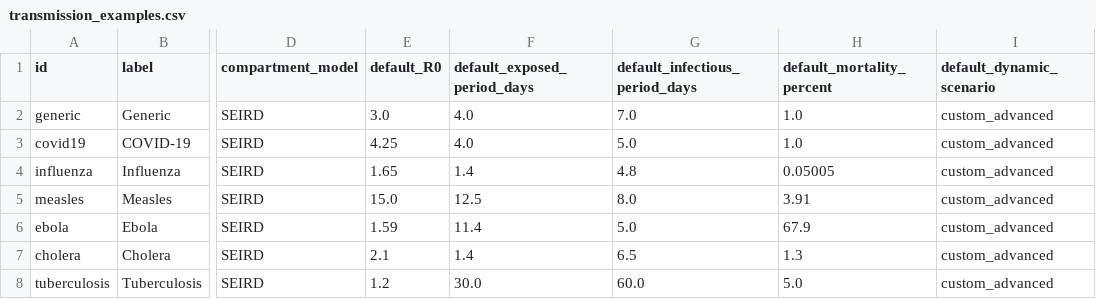
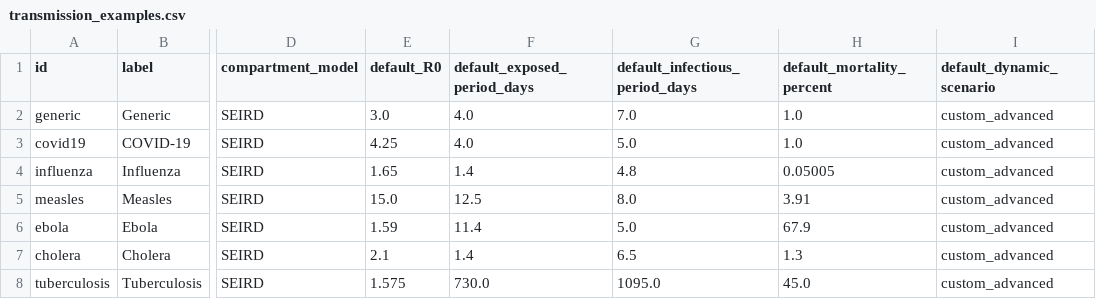
Before and after one commit to ibaitamayo/simulador_epi, a CSV file: inst/config/transmission_examples.csv, drawn as a sheet; only a part is shown, gaps mark what is left out; the diff names each change by its address in the sheet, - before the commit and + after, or states it on an @@ line.

```diff
--- a/inst/config/transmission_examples.csv
+++ b/inst/config/transmission_examples.csv
-E8 (default_R0): 1.2
+E8 (default_R0): 1.575
-F8 (default_exposed_period_days): 30.0
+F8 (default_exposed_period_days): 730.0
-G8 (default_infectious_period_days): 60.0
+G8 (default_infectious_period_days): 1095.0
-H8 (default_mortality_percent): 5.0
+H8 (default_mortality_percent): 45.0
```
Also changed, not shown: inst/config/transmission_example_metadata.csv.
